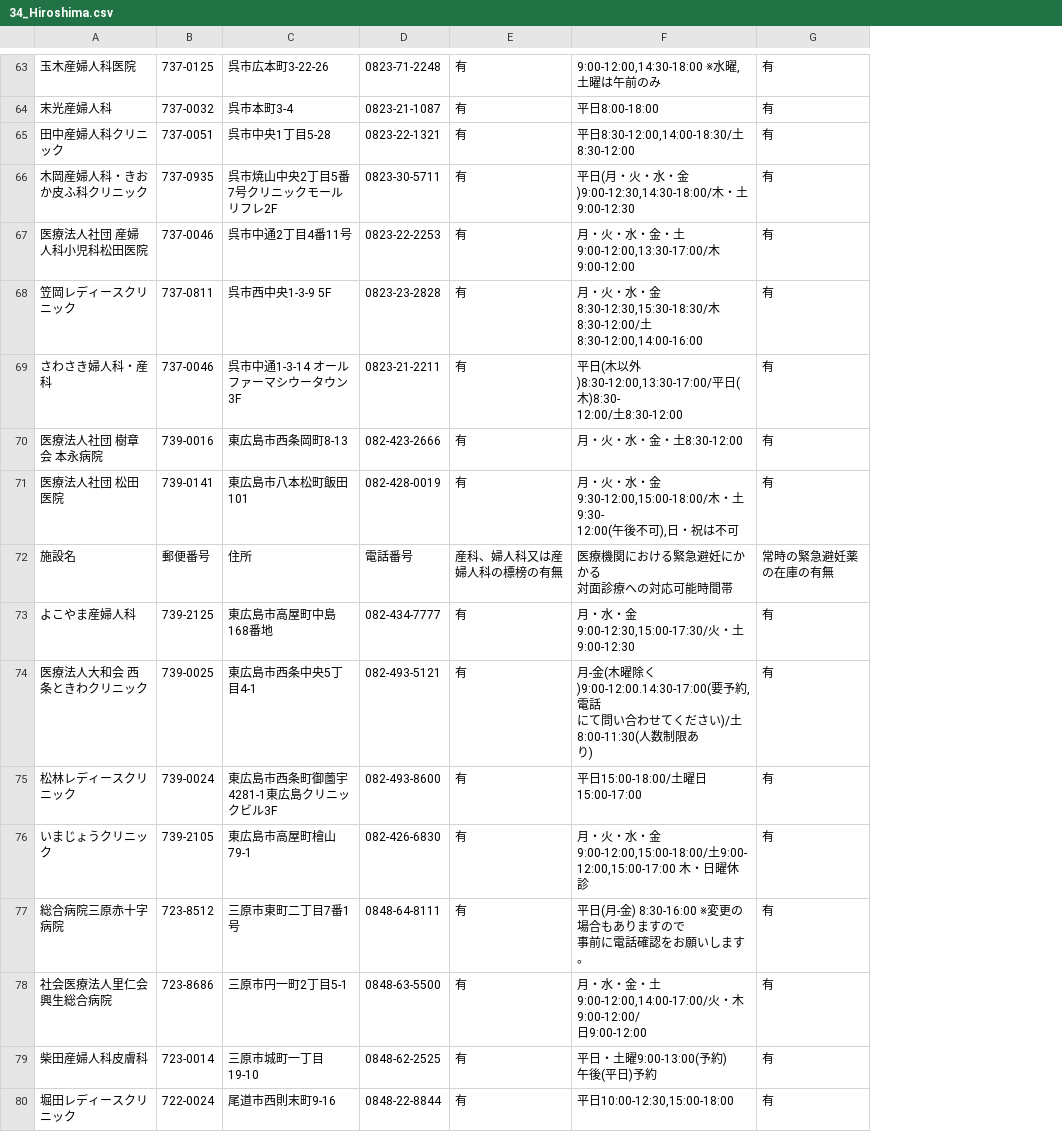
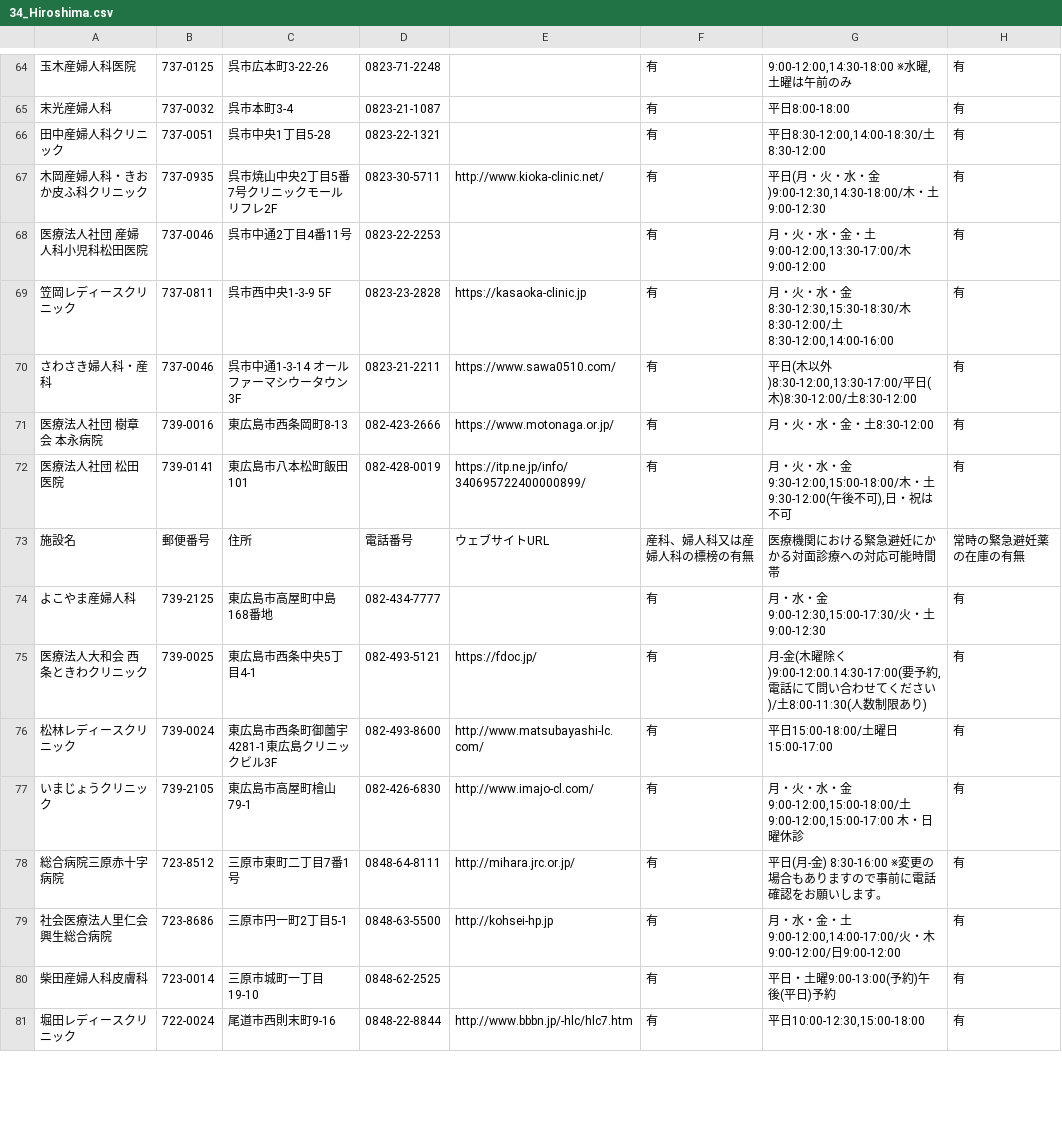
Before and after one commit to c-3lab/opendata-pdf-to-csv, a CSV file: output_files/34_Hiroshima.csv, drawn as a sheet; only a part is shown, gaps mark what is left out; addresses are those after the commit; ↵ is a line break in a cell; the diff covers the shown part only; the diff names each change by its address in the sheet, - before the commit and + after, or states it on an @@ line.

```diff
--- a/output_files/34_Hiroshima.csv
+++ b/output_files/34_Hiroshima.csv
+column E, rows 67-81: http://www.kioka-clinic.net/ |  | https://kasaoka-clinic.jp | https://www.sawa0510.com/ | https://www.motonaga.or.jp/ | https://itp.ne.jp/info/340695722400000899/ | ウェブサイトURL |  | https://fdoc.jp/ | http://www.matsubayashi-lc.com/ | http://www.imajo-cl.com/ | http://mihara.jrc.or.jp/ | http://kohsei-hp.jp |  | http://www.bbbn.jp/-hlc/hlc7.htm
-G67: …・土 ↵ 9:00-12:30
+G67: …・土9:00-12:30
-G69: …8:30-12:00/土 ↵ 8:30-12:00,14:00-16:00
+G69: …8:30-12:00/土8:30-12:00,14:00-16:00
-G70: …(木)8:30- ↵ 12:00/土8:30-12:00
+G70: …(木)8:30-12:00/土8:30-12:00
-G72: …9:30-12:00,15:00-18:00/木・土9:30- ↵ 12:00(午後不可…
+G72: …9:30-12:00,15:00-18:00/木・土9:30-12:00(午後不可…
-G73: 医療機関における緊急避妊にかかる ↵ 対面診療への対応可能時間帯
+G73: 医療機関における緊急避妊にかかる対面診療への対応可能時間帯
-G75: …約,電話 ↵ にて問い合わせてください)/土8:00-11:30(人数制限あ ↵ り)
+G75: …約,電話にて問い合わせてください)/土8:00-11:30(人数制限あり)
-G77: …9:00-12:00,15:00-18:00/土9:00- ↵ 12:00,15:00-17:00 木・…
+G77: …9:00-12:00,15:00-18:00/土9:00-12:00,15:00-17:00 木・…
-G78: …ますので ↵ 事前に電…
+G78: …ますので事前に電…
-G79: …日9:00-12:00
+G79: …日9:00-12:00
-G80: 平日・土曜9:00-13:00(予約) ↵ 午後(平日)予約
+G80: 平日・土曜9:00-13:00(予約)午後(平日)予約
```
Also changed, not shown: 1 added row and 48 edited cells elsewhere in this file, output_files/06_Yamagata.csv, output_files/09_Tochigi.csv, 44 other files.
